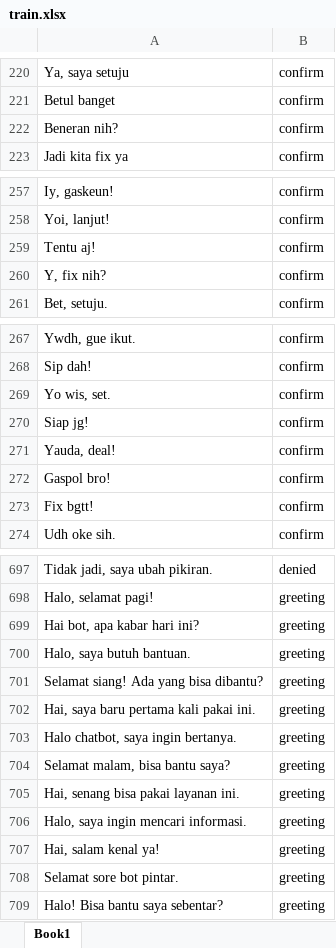
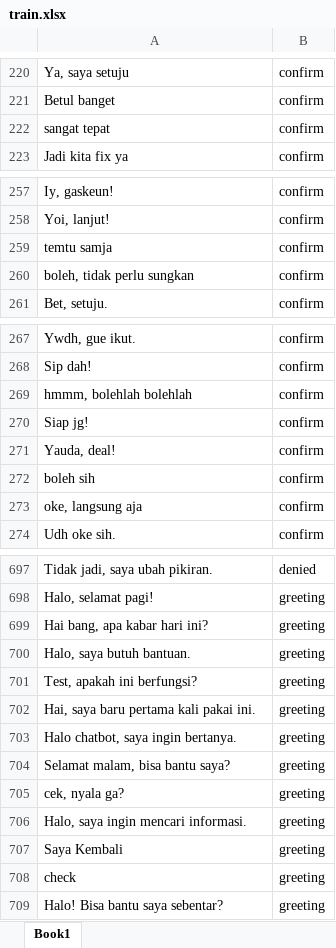
Before and after one commit to HaqTetsuya/rusdi-prototype-1, an Excel workbook: train.xlsx, sheet Book1, drawn as a sheet; only a part is shown, gaps mark what is left out; values as stored, in another font and other column widths than the file's, no borders; the diff covers the shown part only; the diff names each change by its address in the sheet, - before the commit and + after, or states it on an @@ line.

Commit message:
small dataset adjust

```diff
--- a/train.xlsx (sheet Book1)
+++ b/train.xlsx (sheet Book1)
-A222: Beneran nih?
+A222: sangat tepat
-A259: Tentu aj!
+A259: temtu samja
-A260: Y, fix nih?
+A260: boleh, tidak perlu sungkan
-A269: Yo wis, set.
+A269: hmmm, bolehlah bolehlah
-A272: Gaspol bro!
+A272: boleh sih
-A273: Fix bgtt!
+A273: oke, langsung aja
-A699: Hai bot, apa kabar hari ini?
+A699: Hai bang, apa kabar hari ini?
-A701: Selamat siang! Ada yang bisa dibantu?
+A701: Test, apakah ini berfungsi?
-A705: Hai, senang bisa pakai layanan ini.
+A705: cek, nyala ga?
-A707: Hai, salam kenal ya!
+A707: Saya Kembali
-A708: Selamat sore bot pintar.
+A708: check
```
Also changed, not shown: 3 edited cells elsewhere in this sheet.
